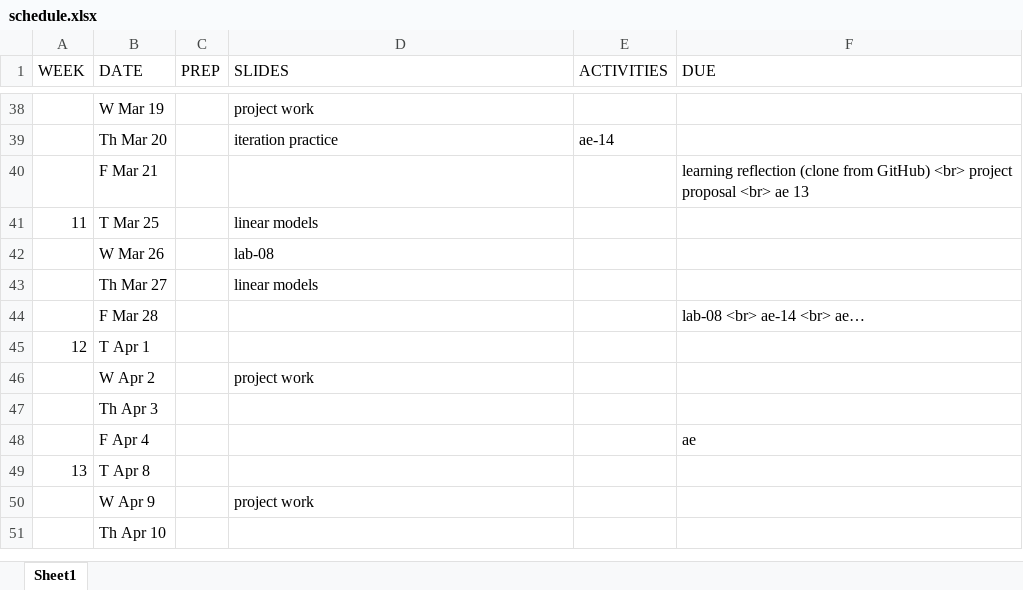
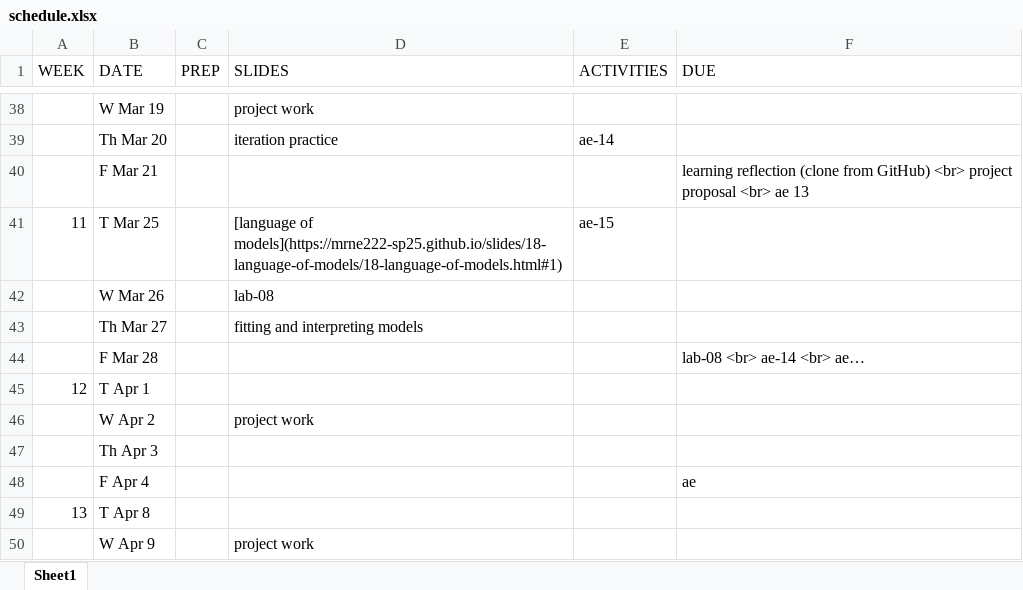
Before and after one commit to MRNE222-sp25/website, an Excel workbook: schedule.xlsx, sheet Sheet1, drawn as a sheet; only a part is shown, gaps mark what is left out; the shorter side is filled out with more unchanged rows; values as stored, in another font and other column widths than the file's, no borders; the diff names each change by its address in the sheet, - before the commit and + after, or states it on an @@ line.

Commit message:
update schedule

```diff
--- a/schedule.xlsx (sheet Sheet1)
+++ b/schedule.xlsx (sheet Sheet1)
-D41 (SLIDES): linear models
+D41 (SLIDES): [language of models](https://mrne222-sp25.github.io/slides/18-language-of-models/18-language-of-models.html#1)
-E41 (ACTIVITIES): (empty)
+E41 (ACTIVITIES): ae-15
-D43 (SLIDES): linear models
+D43 (SLIDES): fitting and interpreting models
```
Also changed, not shown: 3 other files.
